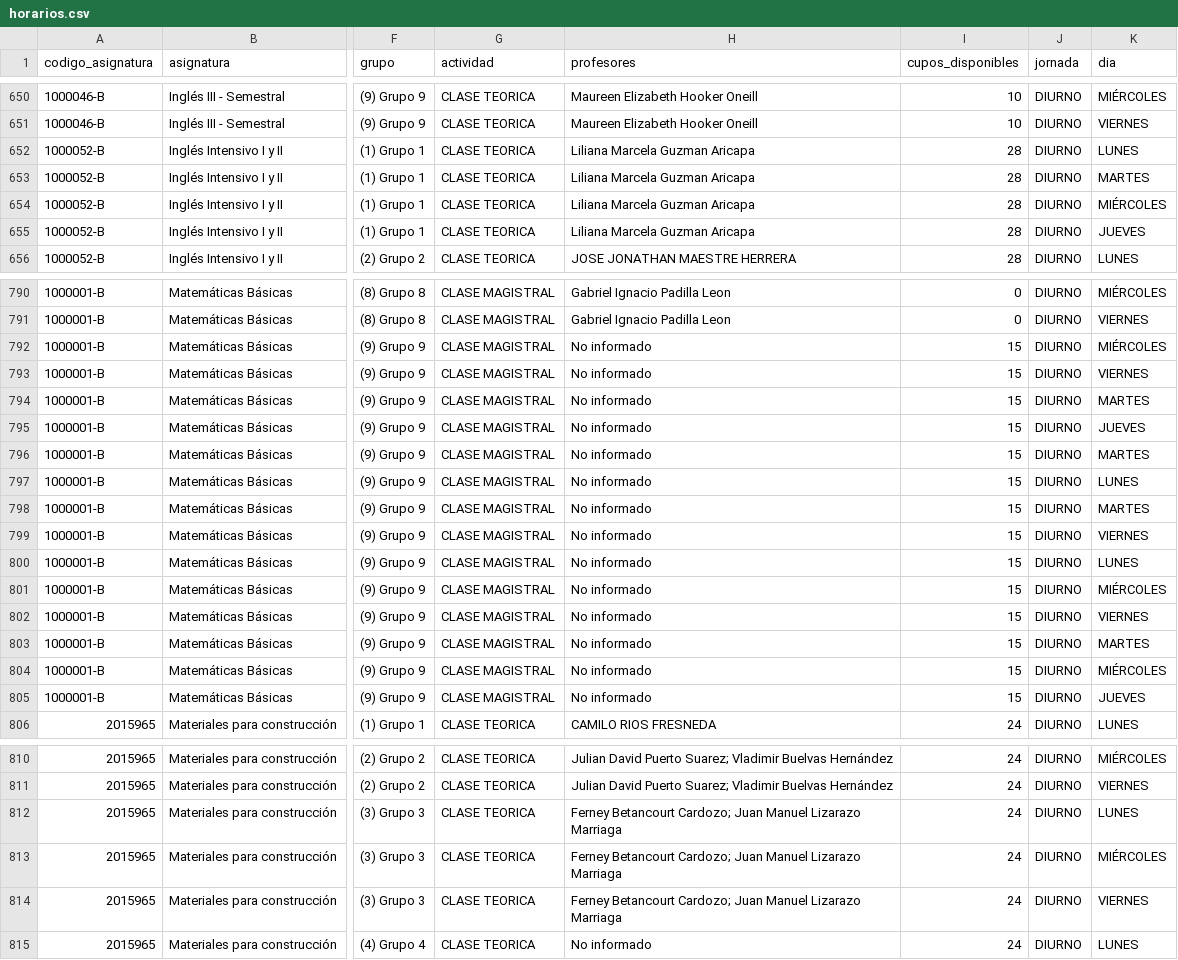
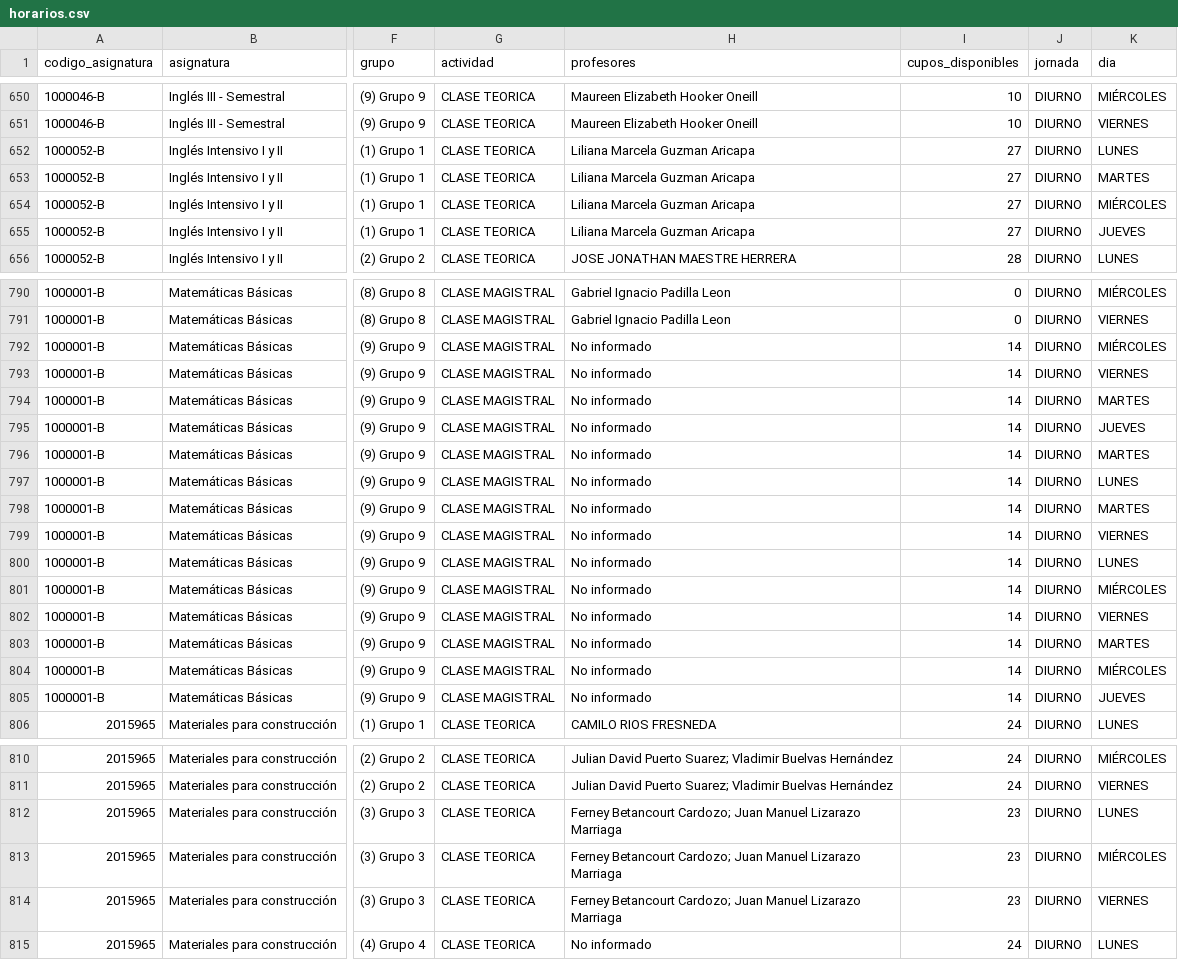
Before and after one commit to aroberto-ux/horarios_unal, a CSV file: horarios.csv, drawn as a sheet; only a part is shown, gaps mark what is left out; the diff covers the shown part only; the diff names each change by its address in the sheet, - before the commit and + after, or states it on an @@ line.

```diff
--- a/horarios.csv
+++ b/horarios.csv
-I652:I655 (cupos_disponibles): 28
+I652:I655 (cupos_disponibles): 27
-I792:I805 (cupos_disponibles): 15
+I792:I805 (cupos_disponibles): 14
-I812:I814 (cupos_disponibles): 24
+I812:I814 (cupos_disponibles): 23
```
Also changed, not shown: 34 edited cells elsewhere in this file, grupos.csv, 3 other files.
